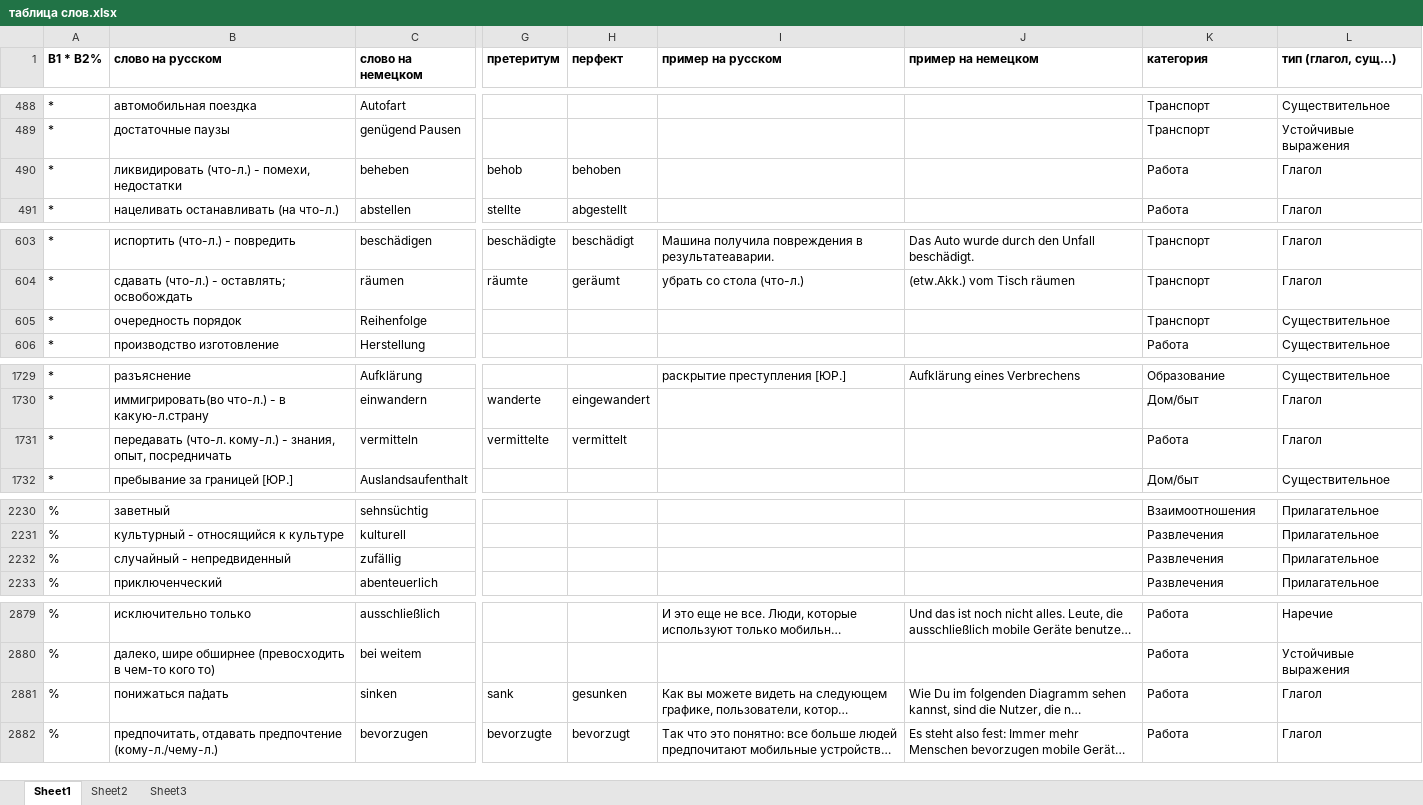
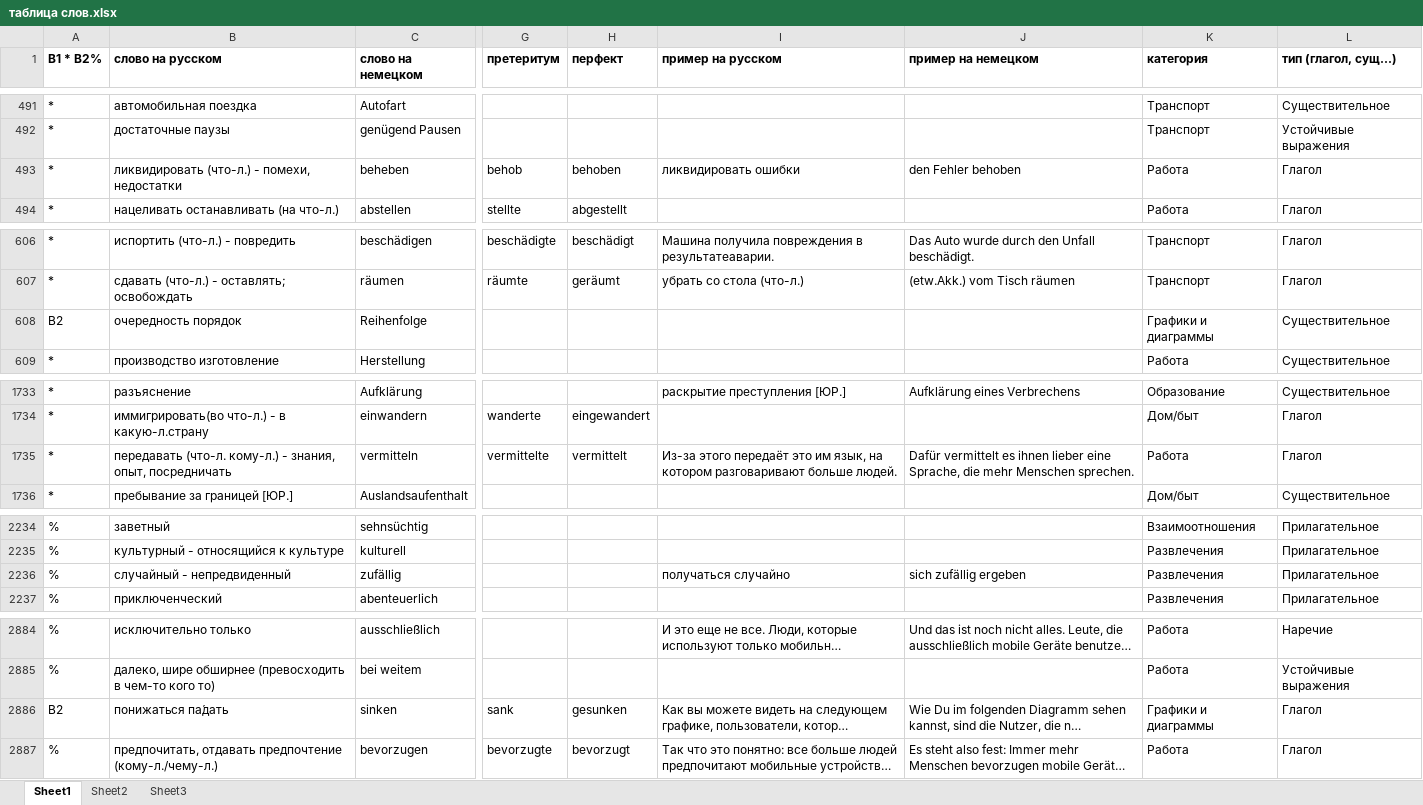
Before and after one commit to h-shvedko/cards_entry_file_xlsx, an Excel workbook: таблица слов.xlsx, sheet Sheet1, drawn as a sheet; only a part is shown, gaps mark what is left out; long unchanged cells end in …; values as stored, in another font and other column widths than the file's, no borders; addresses are those after the commit; the diff covers the shown part only; the diff names each change by its address in the sheet, - before the commit and + after, or states it on an @@ line.

```diff
--- a/таблица слов.xlsx (sheet Sheet1)
+++ b/таблица слов.xlsx (sheet Sheet1)
-I493 (пример на русском): (empty)
+I493 (пример на русском): ликвидировать ошибки
-J493 (пример на немецком): (empty)
+J493 (пример на немецком): den Fehler behoben
-A608 (В1 * B2%): *
+A608 (В1 * B2%): B2
-K608 (категория): Транспорт
+K608 (категория): Графики и диаграммы
-I1735 (пример на русском): (empty)
+I1735 (пример на русском): Из-за этого передаёт это им язык, на котором разговаривают больше людей.
-J1735 (пример на немецком): (empty)
+J1735 (пример на немецком): Dafür vermittelt es ihnen lieber eine Sprache, die mehr Menschen sprechen.
-I2236 (пример на русском): (empty)
+I2236 (пример на русском): получаться случайно
-J2236 (пример на немецком): (empty)
+J2236 (пример на немецком): sich zufällig ergeben
-A2886 (В1 * B2%): %
+A2886 (В1 * B2%): B2
-K2886 (категория): Работа
+K2886 (категория): Графики и диаграммы
```
Also changed, not shown: 218 added rows, 2 removed rows, 23 edited cells and cell formats elsewhere in this sheet, sheet Sheet2, formulas that keep their value.
